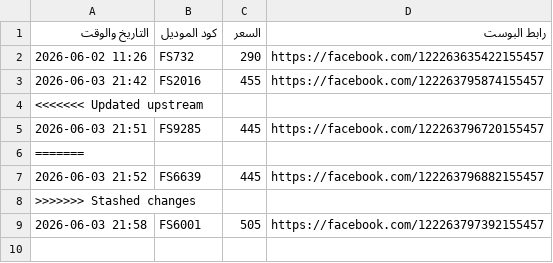
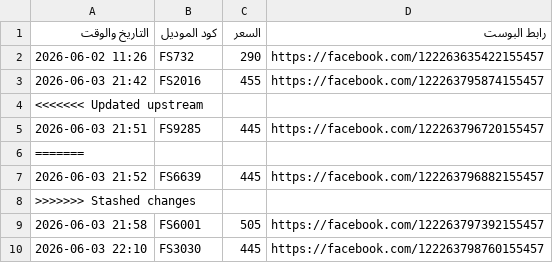
Before and after one commit to mohamedfayznada-jpg/telegram-fashion-bot, a CSV file: dashboard.csv, drawn as a sheet; the diff names each change by its address in the sheet, - before the commit and + after, or states it on an @@ line.

```diff
--- a/dashboard.csv
+++ b/dashboard.csv
+row 10: 2026-06-03 22:10 | FS3030 | 445 | https://facebook.com/122263798760155457
```
Also changed, not shown: 1 other file.
